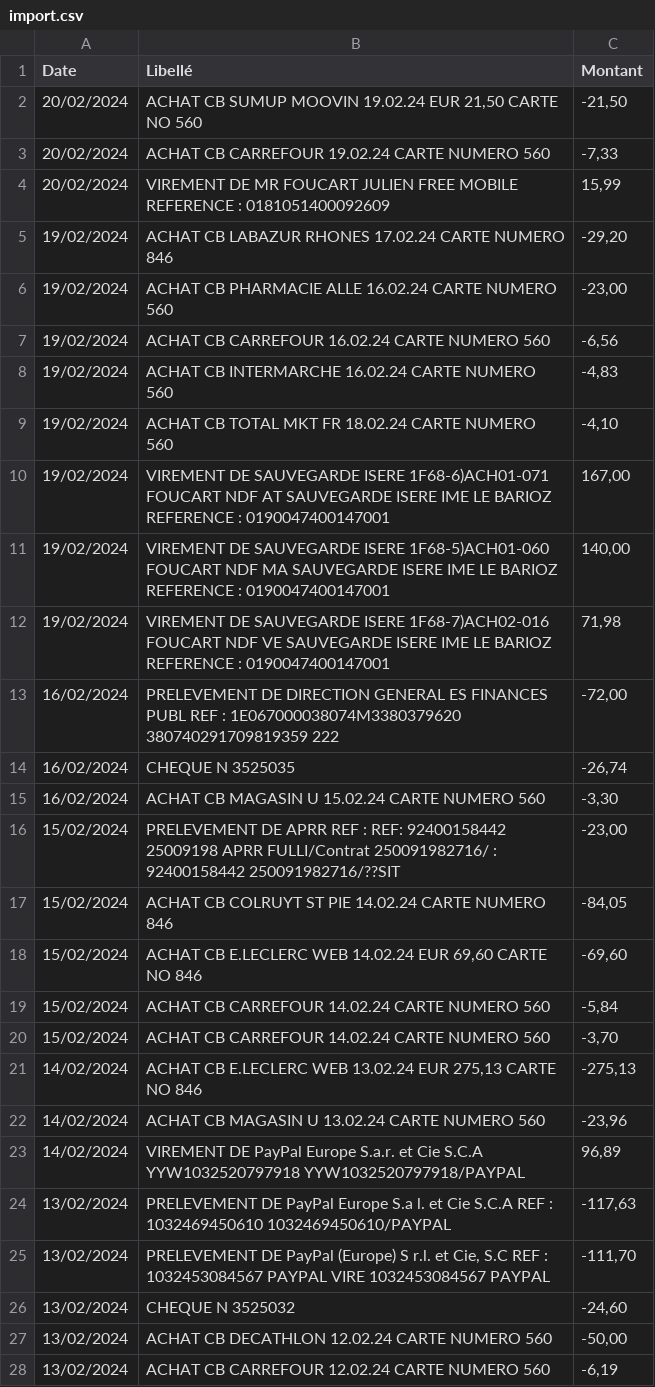
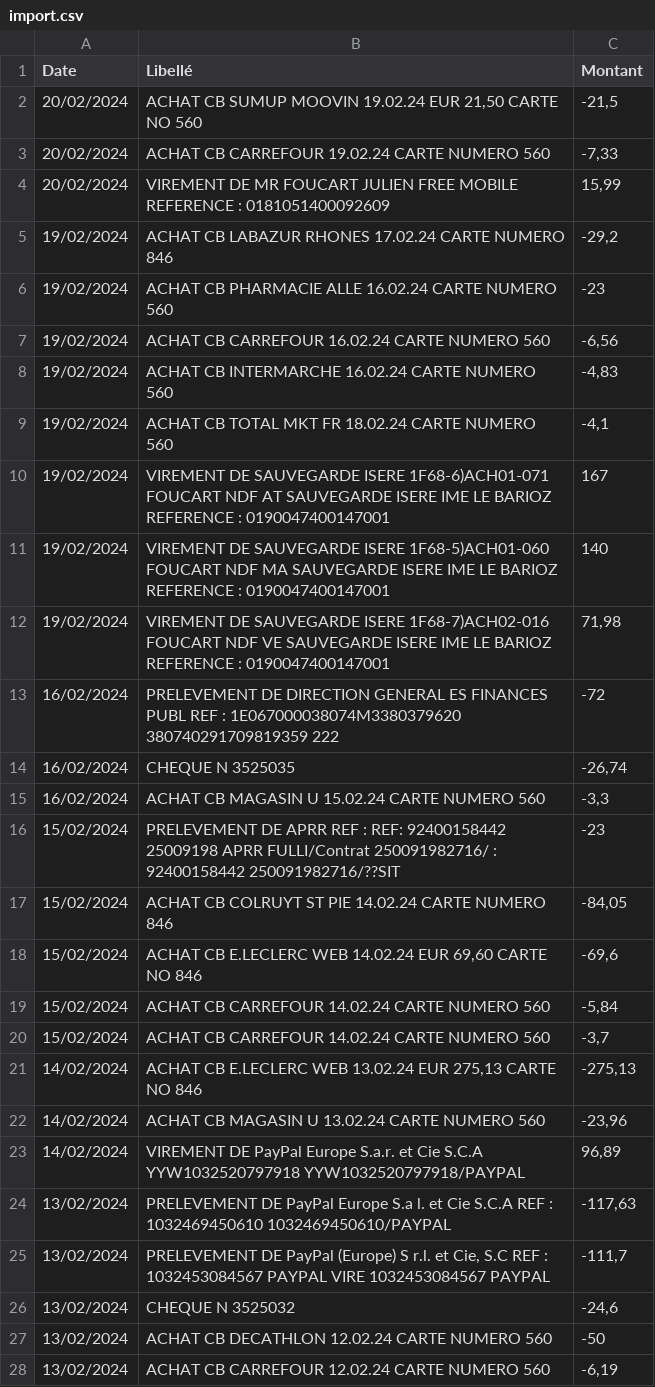
Before and after one commit to lliolla/budget-tracker, a CSV file: budget-tracker-serveur/uploads/import.csv, drawn as a sheet; only a part is shown; the diff covers the shown part only.

Commit message:
FEAT: recupereation des date au format FR et des montants avec les decimal

```diff
--- a/budget-tracker-serveur/uploads/import.csv
+++ b/budget-tracker-serveur/uploads/import.csv
@@ -1,21 +1,21 @@
 Date;Libellé;Montant
-20/02/2024;ACHAT CB SUMUP   MOOVIN 19.02.24 EUR         21,50 CARTE NO  560  ;-21,50
+20/02/2024;ACHAT CB SUMUP   MOOVIN 19.02.24 EUR         21,50 CARTE NO  560  ;-21,5
 20/02/2024;ACHAT CB CARREFOUR      19.02.24 CARTE NUMERO                560  ;-7,33
 20/02/2024;VIREMENT DE MR FOUCART JULIEN FREE MOBILE REFERENCE : 0181051400092609 ;15,99
-19/02/2024;ACHAT CB LABAZUR RHONES 17.02.24 CARTE NUMERO                846  ;-29,20
-19/02/2024;ACHAT CB PHARMACIE ALLE 16.02.24 CARTE NUMERO                560  ;-23,00
+19/02/2024;ACHAT CB LABAZUR RHONES 17.02.24 CARTE NUMERO                846  ;-29,2
+19/02/2024;ACHAT CB PHARMACIE ALLE 16.02.24 CARTE NUMERO                560  ;-23
 19/02/2024;ACHAT CB CARREFOUR      16.02.24 CARTE NUMERO                560  ;-6,56
 19/02/2024;ACHAT CB INTERMARCHE    16.02.24 CARTE NUMERO                560  ;-4,83
-19/02/2024;ACHAT CB TOTAL MKT FR   18.02.24 CARTE NUMERO                560  ;-4,10
-19/02/2024;VIREMENT DE SAUVEGARDE ISERE 1F68-6)ACH01-071  FOUCART NDF AT SAUVEGARDE ISERE IME LE BARIOZ REFERENCE : 0190047400147001;167,00
-19/02/2024;VIREMENT DE SAUVEGARDE ISERE 1F68-5)ACH01-060  FOUCART NDF MA SAUVEGARDE ISERE IME LE BARIOZ REFERENCE : 0190047400147001;140,00
+19/02/2024;ACHAT CB TOTAL MKT FR   18.02.24 CARTE NUMERO                560  ;-4,1
+19/02/2024;VIREMENT DE SAUVEGARDE ISERE 1F68-6)ACH01-071  FOUCART NDF AT SAUVEGARDE ISERE IME LE BARIOZ REFERENCE : 0190047400147001;167
+19/02/2024;VIREMENT DE SAUVEGARDE ISERE 1F68-5)ACH01-060  FOUCART NDF MA SAUVEGARDE ISERE IME LE BARIOZ REFERENCE : 0190047400147001;140
 19/02/2024;VIREMENT DE SAUVEGARDE ISERE 1F68-7)ACH02-016  FOUCART NDF VE SAUVEGARDE ISERE IME LE BARIOZ REFERENCE : 0190047400147001;71,98
-16/02/2024;PRELEVEMENT DE DIRECTION GENERAL ES FINANCES PUBL REF : 1E067000038074M3380379620 380740291709819359 222;-72,00
+16/02/2024;PRELEVEMENT DE DIRECTION GENERAL ES FINANCES PUBL REF : 1E067000038074M3380379620 380740291709819359 222;-72
 16/02/2024;CHEQUE N  3525035;-26,74
-16/02/2024;ACHAT CB MAGASIN U      15.02.24 CARTE NUMERO                560  ;-3,30
-15/02/2024;PRELEVEMENT DE APRR REF : REF: 92400158442 25009198 APRR FULLI/Contrat 250091982716/ : 92400158442 250091982716/??SIT;-23,00
+16/02/2024;ACHAT CB MAGASIN U      15.02.24 CARTE NUMERO                560  ;-3,3
+15/02/2024;PRELEVEMENT DE APRR REF : REF: 92400158442 25009198 APRR FULLI/Contrat 250091982716/ : 92400158442 250091982716/??SIT;-23
 15/02/2024;ACHAT CB COLRUYT ST PIE 14.02.24 CARTE NUMERO                846  ;-84,05
-15/02/2024;ACHAT CB E.LECLERC WEB  14.02.24 EUR         69,60 CARTE NO  846  ;-69,60
+15/02/2024;ACHAT CB E.LECLERC WEB  14.02.24 EUR         69,60 CARTE NO  846  ;-69,6
 15/02/2024;ACHAT CB CARREFOUR      14.02.24 CARTE NUMERO                560  ;-5,84
-15/02/2024;ACHAT CB CARREFOUR      14.02.24 CARTE NUMERO                560  ;-3,70
+15/02/2024;ACHAT CB CARREFOUR      14.02.24 CARTE NUMERO                560  ;-3,7
 14/02/2024;ACHAT CB E.LECLERC WEB  13.02.24 EUR        275,13 CARTE NO  846  ;-275,13
@@ -24,5 +24,5 @@ Date;Libellé;Montant
 13/02/2024;PRELEVEMENT DE PayPal Europe S.a l. et Cie S.C.A REF : 1032469450610 1032469450610/PAYPAL;-117,63
-13/02/2024;PRELEVEMENT DE PayPal (Europe) S r.l. et Cie, S.C REF : 1032453084567 PAYPAL VIRE 1032453084567 PAYPAL;-111,70
-13/02/2024;CHEQUE N  3525032;-24,60
-13/02/2024;ACHAT CB DECATHLON      12.02.24 CARTE NUMERO                560  ;-50,00
+13/02/2024;PRELEVEMENT DE PayPal (Europe) S r.l. et Cie, S.C REF : 1032453084567 PAYPAL VIRE 1032453084567 PAYPAL;-111,7
+13/02/2024;CHEQUE N  3525032;-24,6
+13/02/2024;ACHAT CB DECATHLON      12.02.24 CARTE NUMERO                560  ;-50
 13/02/2024;ACHAT CB CARREFOUR      12.02.24 CARTE NUMERO                560  ;-6,19
```
Also changed, not shown: 75 edited cells elsewhere in this file, 2 other files.
